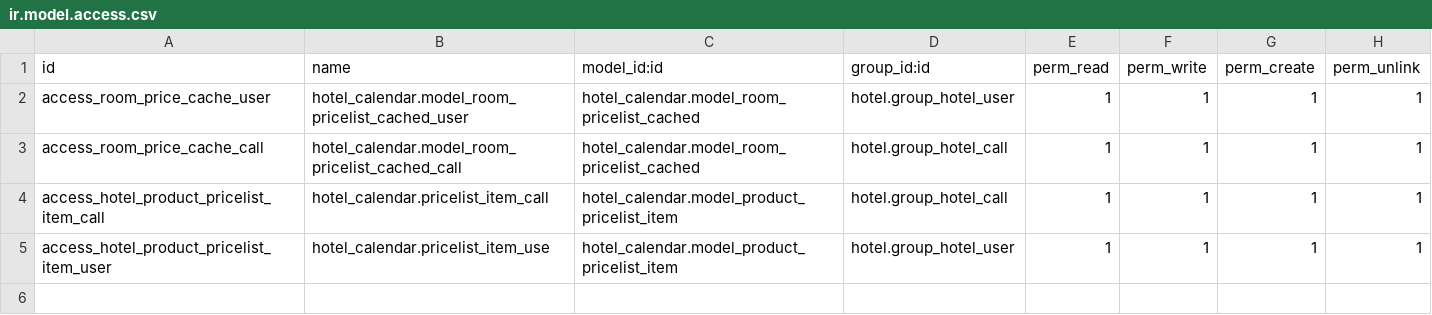
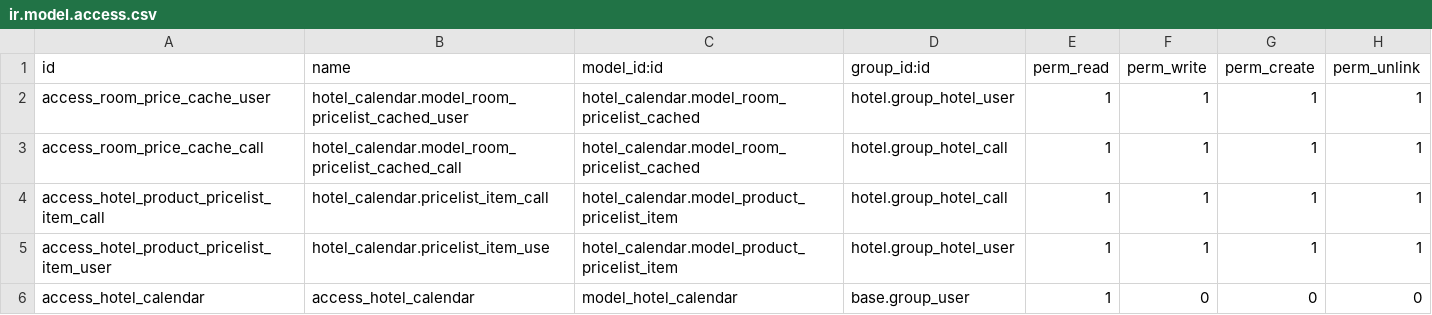
Before and after one commit to DeepWater1013/Hotel-Project-Module, a CSV file: hotel_calendar/security/ir.model.access.csv, drawn as a sheet; the diff names each change by its address in the sheet, - before the commit and + after, or states it on an @@ line.

```diff
--- a/hotel_calendar/security/ir.model.access.csv
+++ b/hotel_calendar/security/ir.model.access.csv
+row 6: access_hotel_calendar | access_hotel_calendar | model_hotel_calendar | base.group_user | 1 | 0 | 0 | 0
```
Also changed, not shown: 36 other files.
